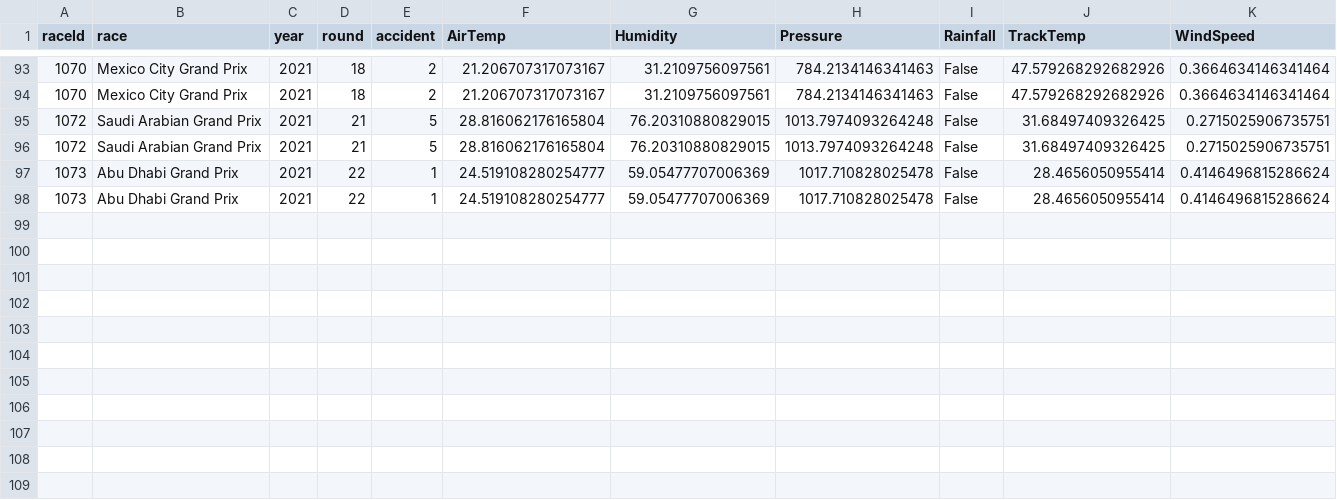
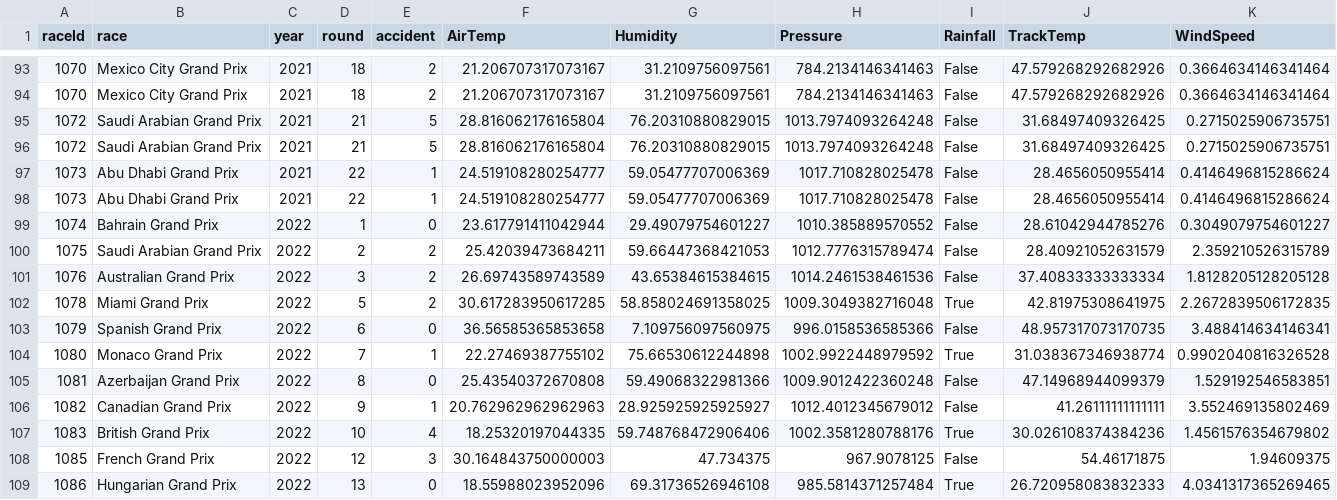
Before and after one commit to blossomt/f1, a CSV file: data/accidents_weather.csv, drawn as a sheet; only a part is shown, gaps mark what is left out.

```diff
--- a/data/accidents_weather.csv
+++ b/data/accidents_weather.csv
@@ -98 +98,12 @@ raceId,race,year,round,accident,AirTemp,Humidity,Pressure,Rainfall,TrackTemp,Win
 1073,Abu Dhabi Grand Prix,2021,22,1,24.519108280254777,59.05477707006369,1017.710828025478,False,28.4656050955414,0.4146496815286624
+1074,Bahrain Grand Prix,2022,1,0,23.617791411042944,29.49079754601227,1010.385889570552,False,28.61042944785276,0.3049079754601227
+1075,Saudi Arabian Grand Prix,2022,2,2,25.42039473684211,59.66447368421053,1012.7776315789474,False,28.40921052631579,2.359210526315789
+1076,Australian Grand Prix,2022,3,2,26.69743589743589,43.65384615384615,1014.2461538461536,False,37.40833333333334,1.8128205128205128
+1078,Miami Grand Prix,2022,5,2,30.617283950617285,58.858024691358025,1009.3049382716048,True,42.81975308641975,2.2672839506172835
+1079,Spanish Grand Prix,2022,6,0,36.56585365853658,7.109756097560975,996.0158536585366,False,48.957317073170735,3.488414634146341
+1080,Monaco Grand Prix,2022,7,1,22.27469387755102,75.66530612244898,1002.9922448979592,True,31.038367346938774,0.9902040816326528
+1081,Azerbaijan Grand Prix,2022,8,0,25.43540372670808,59.49068322981366,1009.9012422360248,False,47.14968944099379,1.529192546583851
+1082,Canadian Grand Prix,2022,9,1,20.762962962962963,28.925925925925927,1012.4012345679012,False,41.26111111111111,3.552469135802469
+1083,British Grand Prix,2022,10,4,18.25320197044335,59.748768472906406,1002.3581280788176,True,30.026108374384236,1.4561576354679802
+1085,French Grand Prix,2022,12,3,30.164843750000003,47.734375,967.9078125,False,54.46171875,1.94609375
+1086,Hungarian Grand Prix,2022,13,0,18.55988023952096,69.31736526946108,985.5814371257484,True,26.720958083832333,4.0341317365269465
```
Also changed, not shown: data/weather.csv, 3 other files.
